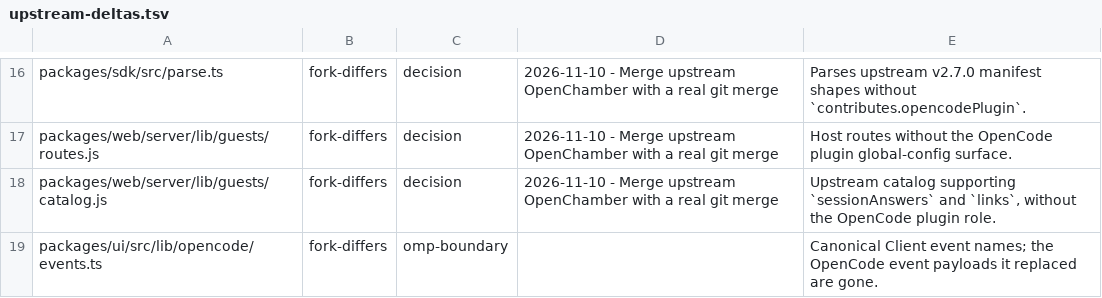
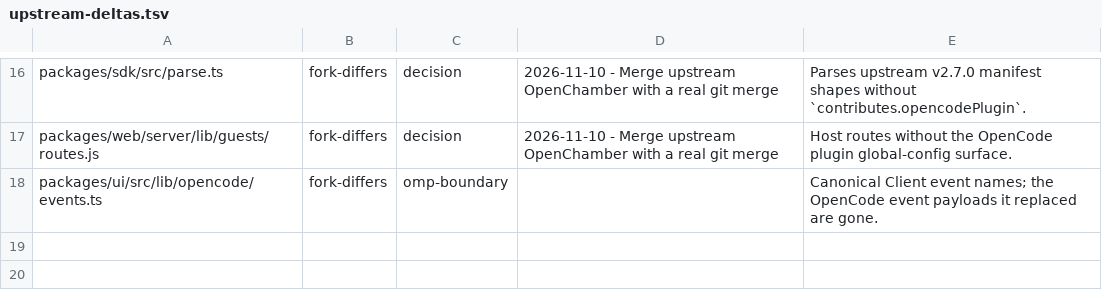
Before and after one commit to Shizuku-Yume/ohpichamber-dev, a TSV file: .workflow/upstream-deltas.tsv, drawn as a sheet; only a part is shown, gaps mark what is left out; the diff names each change by its address in the sheet, - before the commit and + after, or states it on an @@ line.

Commit message:
docs(workflow): drop the ledger row for the catalog file that now matches upstream

```diff
--- a/.workflow/upstream-deltas.tsv
+++ b/.workflow/upstream-deltas.tsv
-row 18: packages/web/server/lib/guests/catalog.js | fork-differs | decision | 2026-11-10 - Merge upstream OpenChamber with a real git merge | Upstream catalog supporting `sessionAnswers` and `links`, without the OpenCode plugin role.
```
